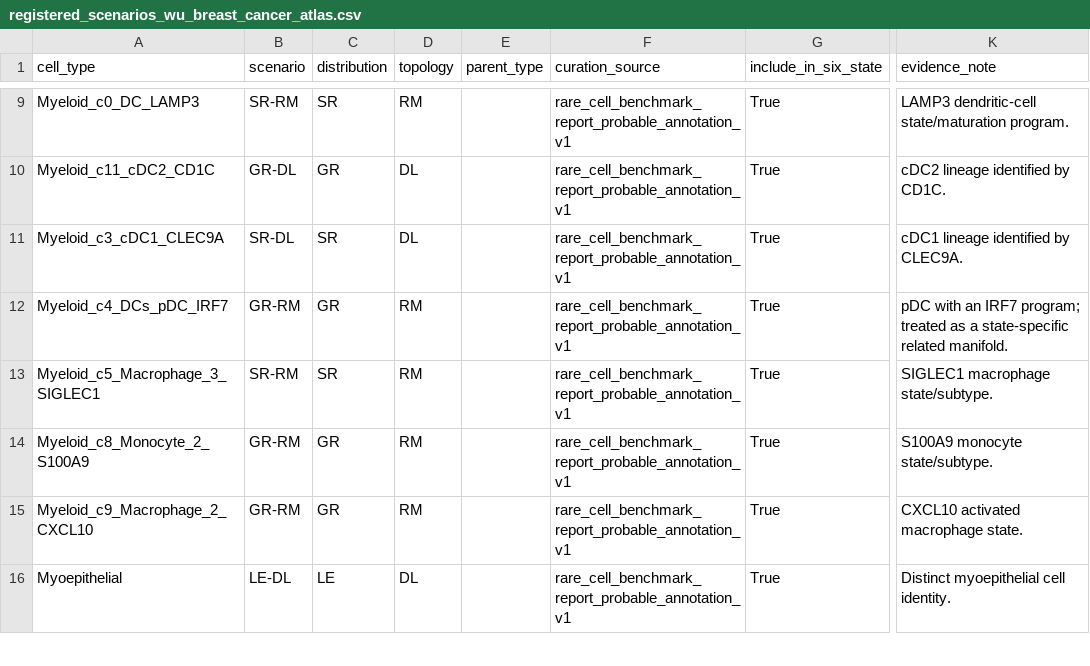
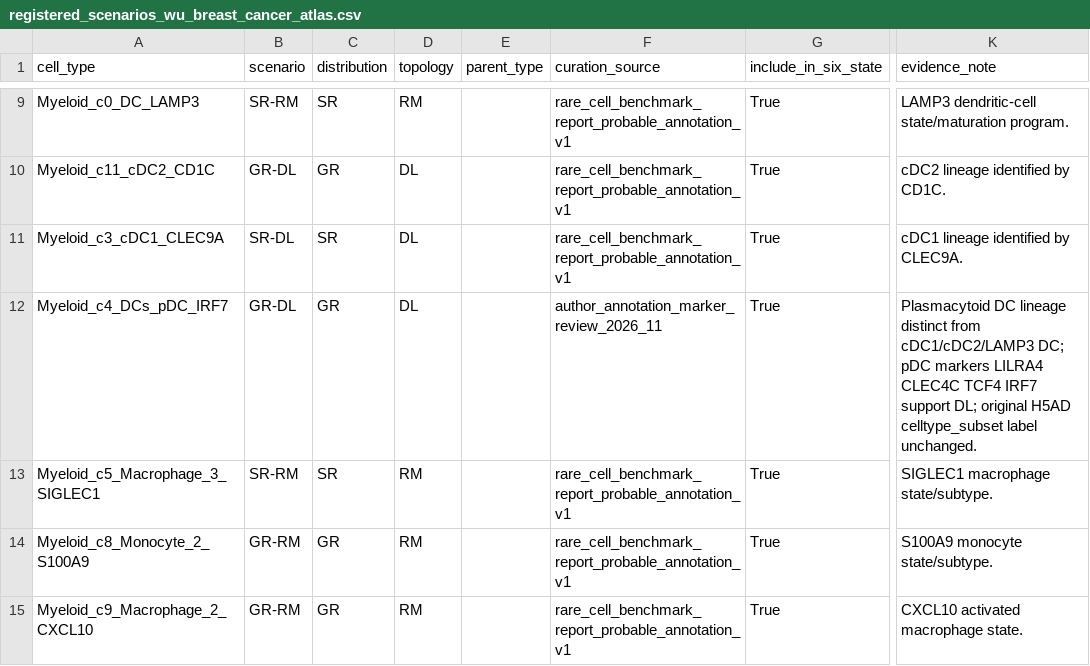
Before and after one commit to amirhossein-alishahi/scRareBench_, a CSV file: src/scrarebench/config/registered_scenarios_wu_breast_cancer_atlas.csv, drawn as a sheet; only a part is shown, gaps mark what is left out; the shorter side is filled out with more unchanged rows; the diff names each change by its address in the sheet, - before the commit and + after, or states it on an @@ line.

```diff
--- a/src/scrarebench/config/registered_scenarios_wu_breast_cancer_atlas.csv
+++ b/src/scrarebench/config/registered_scenarios_wu_breast_cancer_atlas.csv
-B12 (scenario): GR-RM
+B12 (scenario): GR-DL
-D12 (topology): RM
+D12 (topology): DL
-F12 (curation_source): rare_cell_benchmark_report_probable_annotation_v1
+F12 (curation_source): author_annotation_marker_review_2026_11
-K12 (evidence_note): pDC with an IRF7 program; treated as a state-specific related manifold.
+K12 (evidence_note): Plasmacytoid DC lineage distinct from cDC1/cDC2/LAMP3 DC; pDC markers LILRA4 CLEC4C TCF4 IRF7 support DL; original H5AD celltype_subset label unchanged.
```
Also changed, not shown: src/scrarebench/config/registered_scenarios_covid19_autoimmunity_pbmc.csv, 3 other files.
